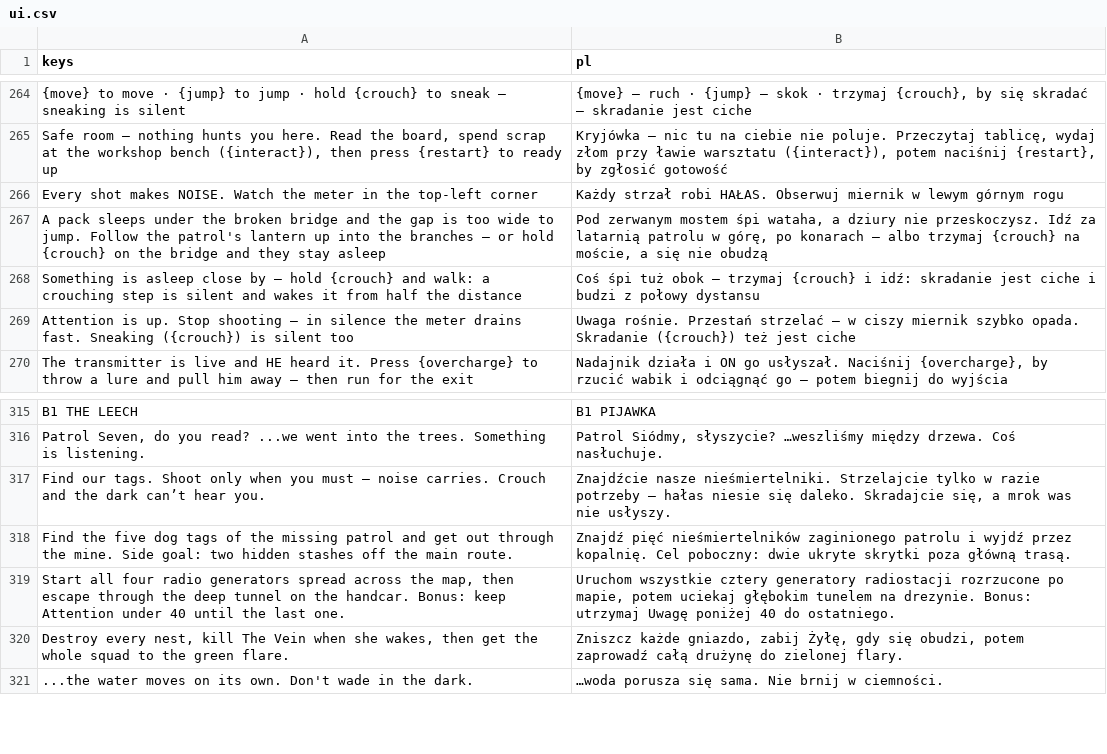
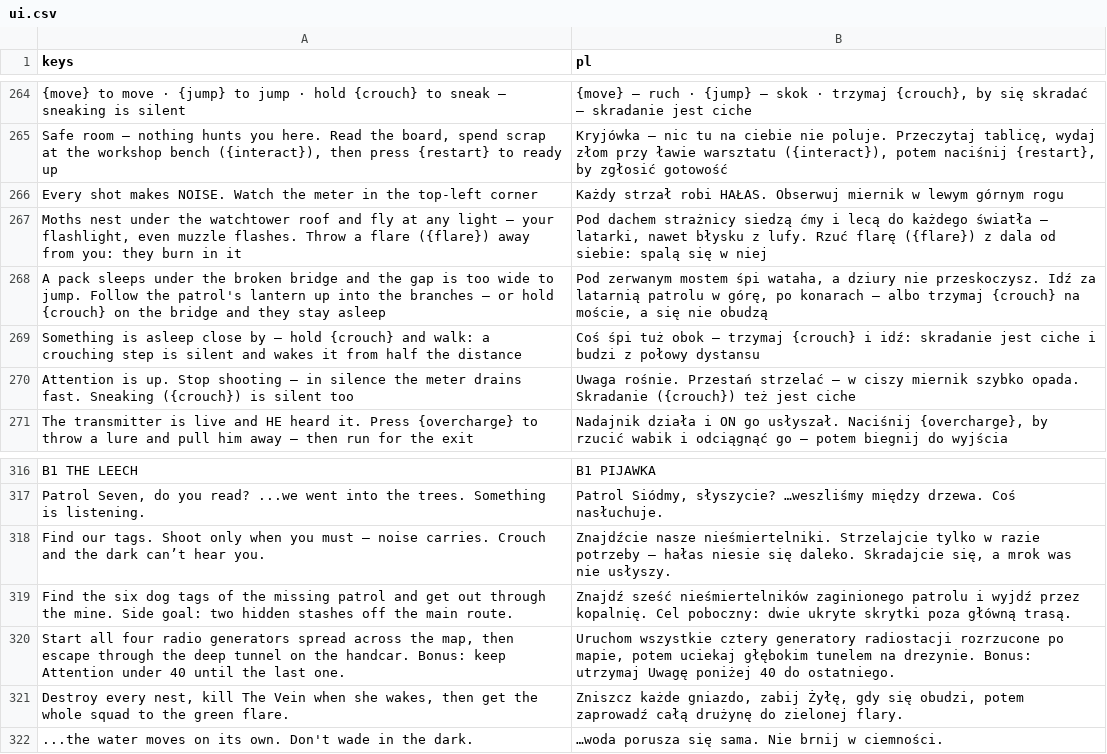
Before and after one commit to ssiwm/gameon, a CSV file: prototype/translations/ui.csv, drawn as a sheet; only a part is shown, gaps mark what is left out.

```diff
--- a/prototype/translations/ui.csv
+++ b/prototype/translations/ui.csv
@@ -266,2 +266,3 @@
 "Every shot makes NOISE. Watch the meter in the top-left corner","Każdy strzał robi HAŁAS. Obserwuj miernik w lewym górnym rogu"
+"Moths nest under the watchtower roof and fly at any light — your flashlight, even muzzle flashes. Throw a flare ({flare}) away from you: they burn in it","Pod dachem strażnicy siedzą ćmy i lecą do każdego światła — latarki, nawet błysku z lufy. Rzuć flarę ({flare}) z dala od siebie: spalą się w niej"
 "A pack sleeps under the broken bridge and the gap is too wide to jump. Follow the patrol's lantern up into the branches — or hold {crouch} on the bridge and they stay asleep","Pod zerwanym mostem śpi wataha, a dziury nie przeskoczysz. Idź za latarnią patrolu w górę, po konarach — albo trzymaj {crouch} na moście, a się nie obudzą"
@@ -317,3 +318,3 @@
 "Find our tags. Shoot only when you must — noise carries. Crouch and the dark can’t hear you.","Znajdźcie nasze nieśmiertelniki. Strzelajcie tylko w razie potrzeby — hałas niesie się daleko. Skradajcie się, a mrok was nie usłyszy."
-"Find the five dog tags of the missing patrol and get out through the mine. Side goal: two hidden stashes off the main route.","Znajdź pięć nieśmiertelników zaginionego patrolu i wyjdź przez kopalnię. Cel poboczny: dwie ukryte skrytki poza główną trasą."
+"Find the six dog tags of the missing patrol and get out through the mine. Side goal: two hidden stashes off the main route.","Znajdź sześć nieśmiertelników zaginionego patrolu i wyjdź przez kopalnię. Cel poboczny: dwie ukryte skrytki poza główną trasą."
 "Start all four radio generators spread across the map, then escape through the deep tunnel on the handcar. Bonus: keep Attention under 40 until the last one.","Uruchom wszystkie cztery generatory radiostacji rozrzucone po mapie, potem uciekaj głębokim tunelem na drezynie. Bonus: utrzymaj Uwagę poniżej 40 do ostatniego."
```
Also changed, not shown: 8 other files.
